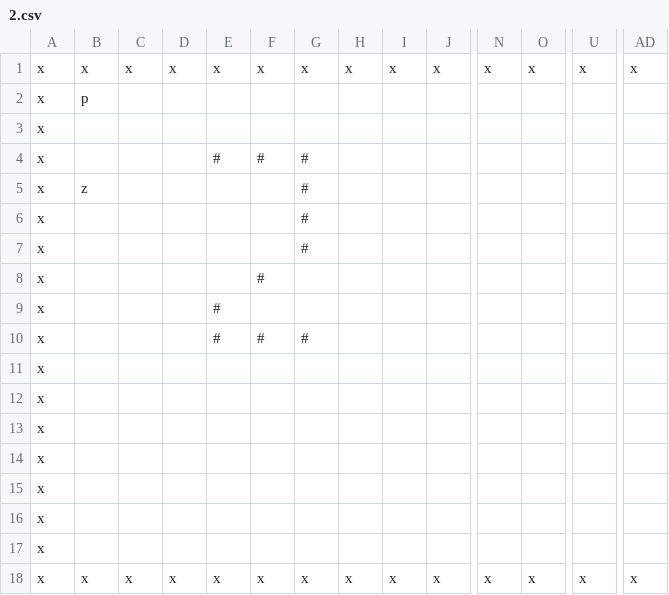
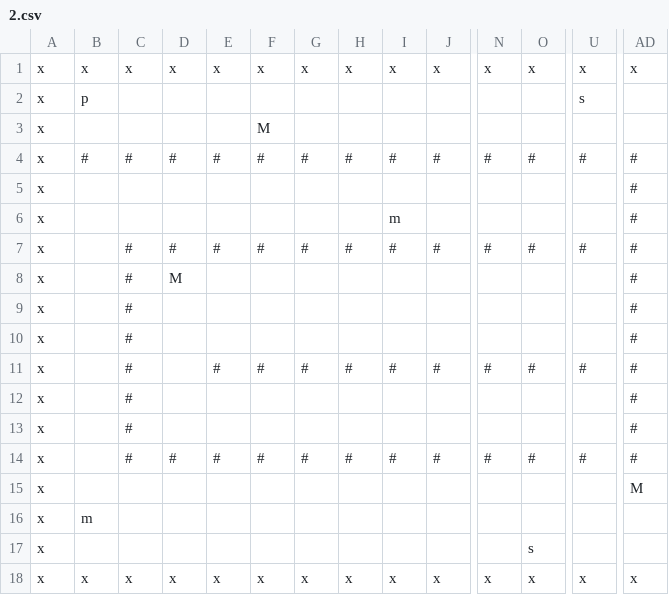
Before and after one commit to leonxs2001/Programmer_in_a_Dungeon_OOS, a CSV file: overworld/assets/levels/2.csv, drawn as a sheet; only a part is shown, gaps mark what is left out; removed rows and columns are numbered as before the commit, all else as after; rows hold the shown columns only; the diff names each change by its address in the sheet, - before the commit and + after, or states it on an @@ line.

```diff
--- a/overworld/assets/levels/2.csv
+++ b/overworld/assets/levels/2.csv
-U2: (empty)
+U2: s
-F3: (empty)
+F3: M
-row 4: x |  |  |  | # | # | #
-row 5: x | z |  |  |  |  | #
-row 6: x |  |  |  |  |  | #
-row 7: x |  |  |  |  |  | #
-row 8: x |  |  |  |  | #
-row 9: x |  |  |  | #
-row 10: x |  |  |  | # | # | #
+row 4: x | # | # | # | # | # | # | # | # | # | # | # | # | #
-AD5:AD6: (empty)
+AD5:AD6: #
-I6: (empty)
+I6: m
+row 7: x |  | # | # | # | # | # | # | # | # | # | # | # | #
+row 8: x |  | # | M |  |  |  |  |  |  |  |  |  | #
+row 9: x |  | # |  |  |  |  |  |  |  |  |  |  | #
+row 10: x |  | # |  |  |  |  |  |  |  |  |  |  | #
+row 11: x |  | # |  | # | # | # | # | # | # | # | # | # | #
-C12:C13: (empty)
+C12:C13: #
-AD12:AD13: (empty)
+AD12:AD13: #
+row 14: x |  | # | # | # | # | # | # | # | # | # | # | # | #
-AD15: (empty)
+AD15: M
-B16: (empty)
+B16: m
-O17: (empty)
+O17: s
```
Also changed, not shown: overworld/assets/levels/1.csv, overworld/assets/levels/6.csv, 7 other files.
